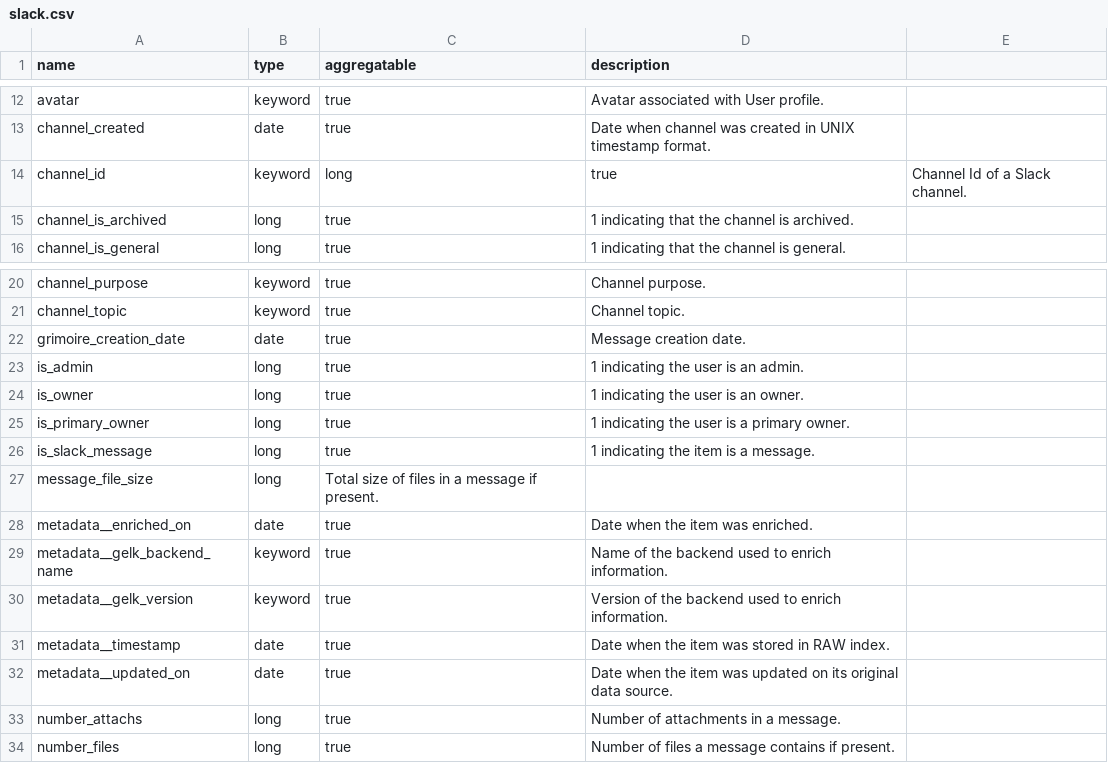
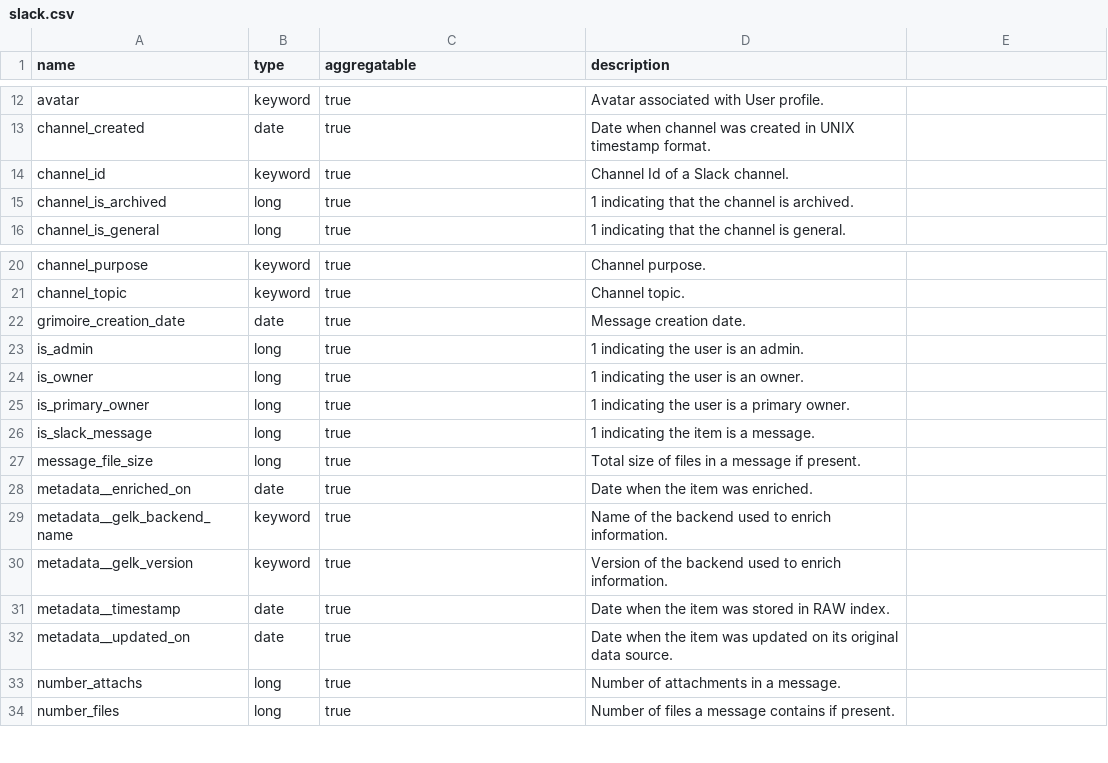
Before and after one commit to chaoss/grimoirelab-elk, a CSV file: schema/slack.csv, drawn as a sheet; only a part is shown, gaps mark what is left out.

Commit message:
[schema] Fix slack schema CSV file
There was one row with one additional column and another one
missing the `aggregatable` column.

Signed-off-by: Miguel Ángel Fernández <mafesan@bitergia.com>

```diff
--- a/schema/slack.csv
+++ b/schema/slack.csv
@@ -13,3 +13,3 @@ avatar,keyword,true,"Avatar associated with User profile."
 channel_created,date,true,"Date when channel was created in UNIX timestamp format."
-channel_id,keyword,long,true,"Channel Id of a Slack channel."
+channel_id,keyword,true,"Channel Id of a Slack channel."
 channel_is_archived,long,true,"1 indicating that the channel is archived."
@@ -26,3 +26,3 @@ is_primary_owner,long,true,"1 indicating the user is a primary owner."
 is_slack_message,long,true,"1 indicating the item is a message."
-message_file_size,long,"Total size of files in a message if present."
+message_file_size,long,true,"Total size of files in a message if present."
 metadata__enriched_on,date,true,"Date when the item was enriched."
```
